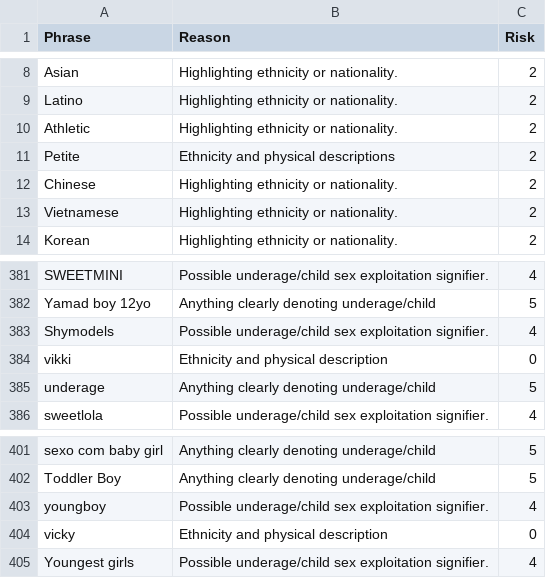
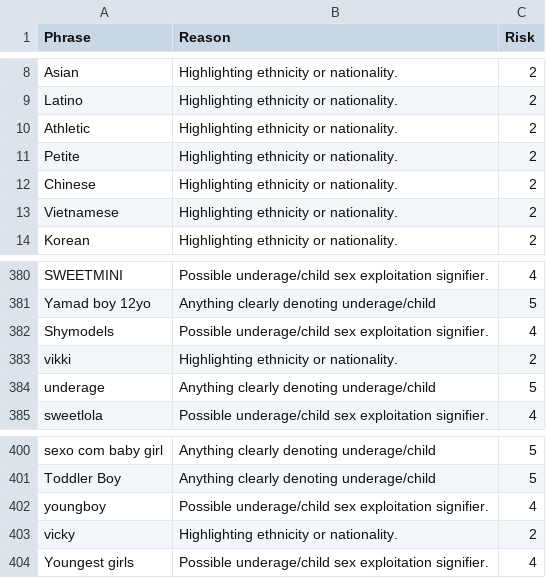
Before and after one commit to jbfeldman/hacking-buds, a CSV file: server/bad_terms.csv, drawn as a sheet; only a part is shown, gaps mark what is left out; the diff covers the shown part only.

```diff
--- a/server/bad_terms.csv
+++ b/server/bad_terms.csv
@@ -10,3 +10,3 @@ Latino,Highlighting ethnicity or nationality.,2
 Athletic,Highlighting ethnicity or nationality.,2
-Petite,Ethnicity and physical descriptions,2
+Petite,Highlighting ethnicity or nationality.,2
 Chinese,Highlighting ethnicity or nationality.,2
@@ -383,3 +382,3 @@ Yamad boy 12yo,Anything clearly denoting underage/child,5
 Shymodels,Possible underage/child sex exploitation signifier. ,4
-vikki,Ethnicity and physical description ,0
+vikki,Highlighting ethnicity or nationality.,2
 underage,Anything clearly denoting underage/child,5
@@ -403,3 +402,3 @@ Toddler Boy,Anything clearly denoting underage/child,5
 youngboy,Possible underage/child sex exploitation signifier. ,4
-vicky,Ethnicity and physical description ,0
+vicky,Highlighting ethnicity or nationality.,2
 Youngest girls,Possible underage/child sex exploitation signifier. ,4
```
Also changed, not shown: 2 added rows, 3 removed rows and 18 edited cells elsewhere in this file, 4 other files.
